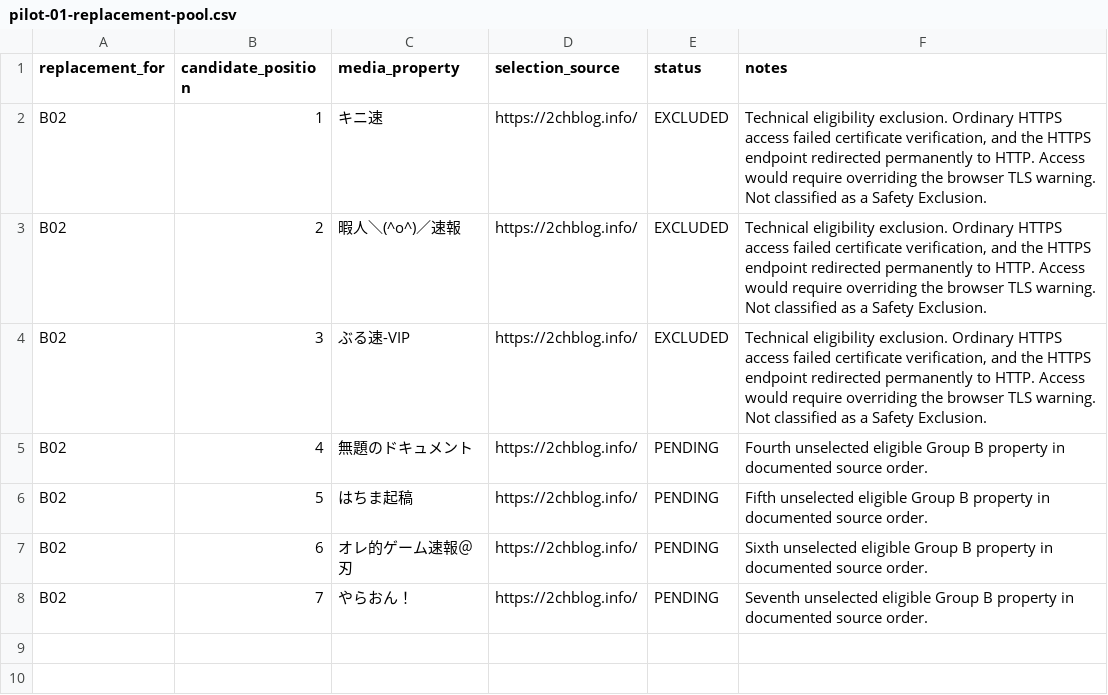
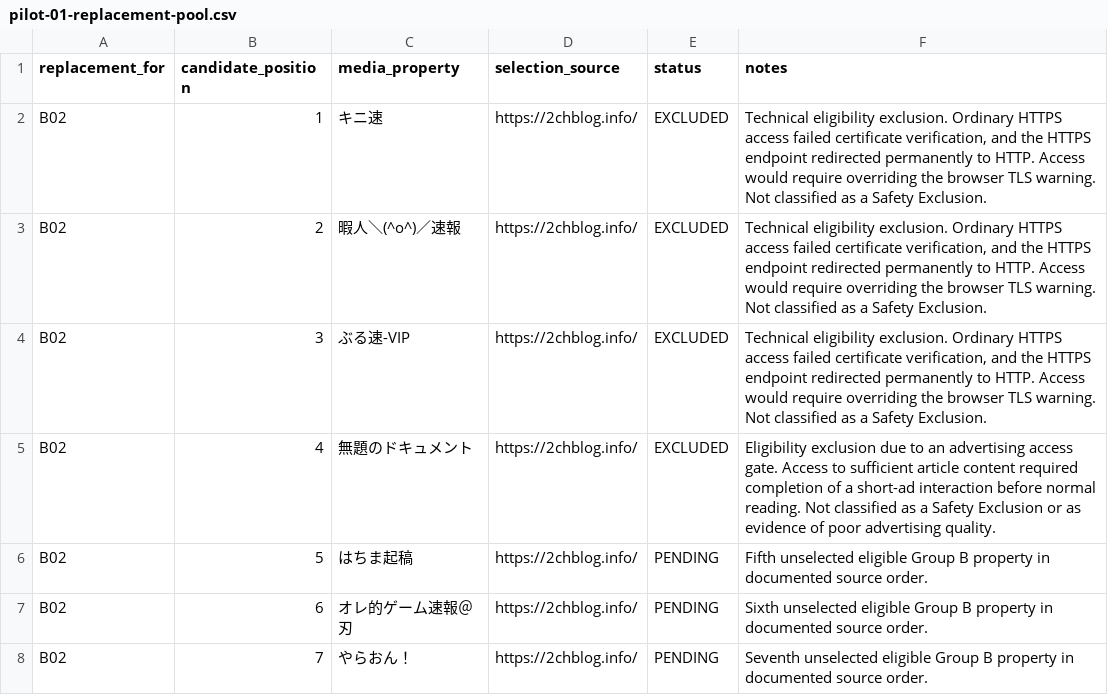
Before and after one commit to yoshid8s/brand-integrity, a CSV file: data/pilot-01-replacement-pool.csv, drawn as a sheet.

Commit message:
data: record access-gate exclusion of replacement candidate 4

```diff
--- a/data/pilot-01-replacement-pool.csv
+++ b/data/pilot-01-replacement-pool.csv
@@ -4,3 +4,3 @@ B02,2,暇人＼(^o^)／速報,https://2chblog.info/,EXCLUDED,"Technical eligibil
 B02,3,ぶる速-VIP,https://2chblog.info/,EXCLUDED,"Technical eligibility exclusion. Ordinary HTTPS access failed certificate verification, and the HTTPS endpoint redirected permanently to HTTP. Access would require overriding the browser TLS warning. Not classified as a Safety Exclusion."
-B02,4,無題のドキュメント,https://2chblog.info/,PENDING,"Fourth unselected eligible Group B property in documented source order."
+B02,4,無題のドキュメント,https://2chblog.info/,EXCLUDED,"Eligibility exclusion due to an advertising access gate. Access to sufficient article content required completion of a short-ad interaction before normal reading. Not classified as a Safety Exclusion or as evidence of poor advertising quality."
 B02,5,はちま起稿,https://2chblog.info/,PENDING,"Fifth unselected eligible Group B property in documented source order."
```
